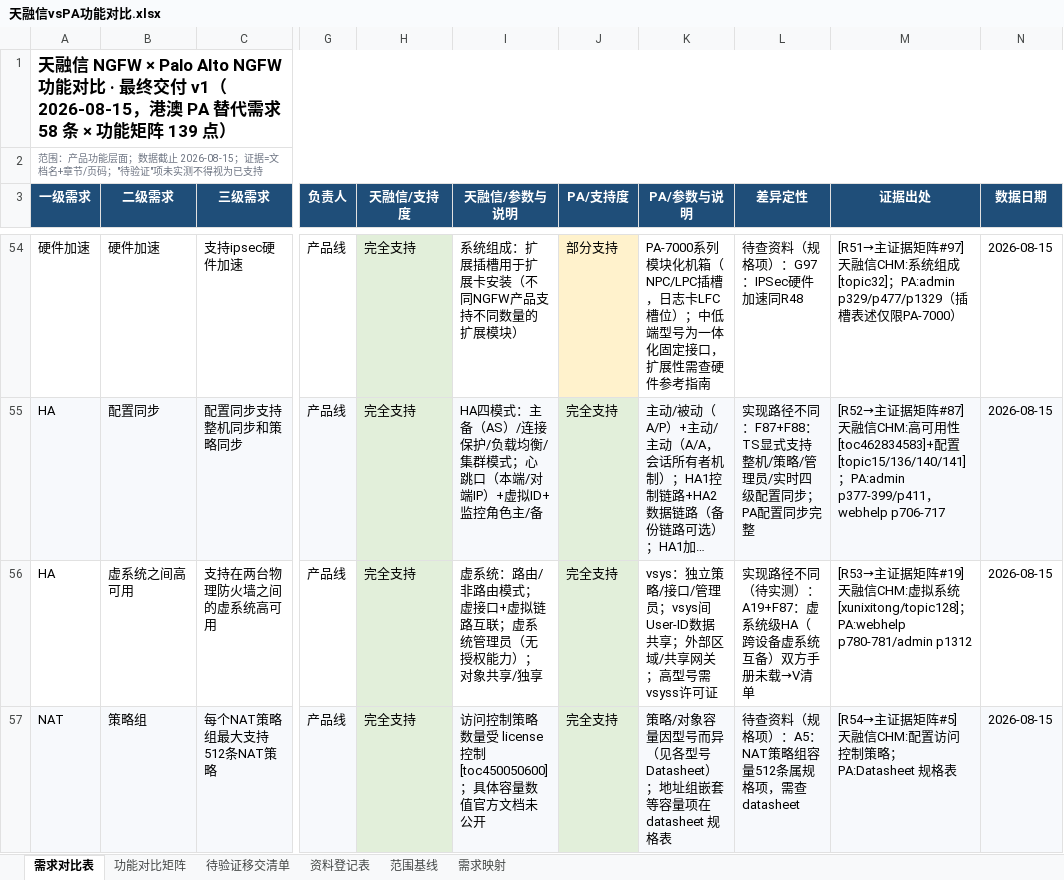
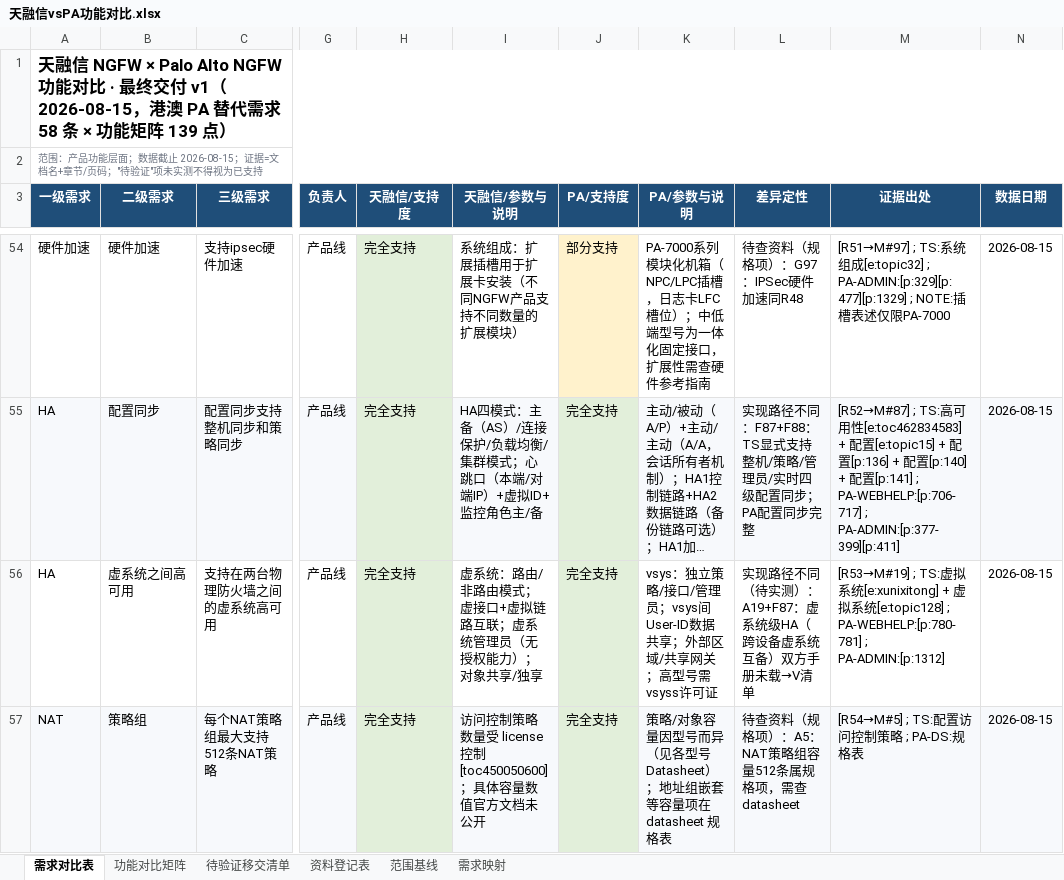
Before and after one commit to Fdmiao/PA-REPLACE, an Excel workbook: 天融信vsPA功能对比.xlsx, sheet 需求对比表, drawn as a sheet; only a part is shown, gaps mark what is left out; long unchanged cells end in …; values as stored, in another font and other column widths than the file's, no borders; charts and pictures not drawn; the diff covers the shown part only; the diff names each change by its address in the sheet, - before the commit and + after, or states it on an @@ line.

```diff
--- a/天融信vsPA功能对比.xlsx (sheet 需求对比表)
+++ b/天融信vsPA功能对比.xlsx (sheet 需求对比表)
-M54 (证据出处): [R51→主证据矩阵#97] 天融信CHM:系统组成[topic32]；PA:admin p329/p477/p1329（插槽表述仅限PA-7000）
+M54 (证据出处): [R51→M#97] ; TS:系统组成[e:topic32] ; PA-ADMIN:[p:329][p:477][p:1329] ; NOTE:插槽表述仅限PA-7000
-M55 (证据出处): [R52→主证据矩阵#87] 天融信CHM:高可用性[toc462834583]+配置[topic15/136/140/141]；PA:admin p377-399/p411，webhelp p706-717
+M55 (证据出处): [R52→M#87] ; TS:高可用性[e:toc462834583] + 配置[e:topic15] + 配置[p:136] + 配置[p:140] + 配置[p:141] ; PA-WEBHELP:[p:706-717] ; PA-ADMIN:[p:377-399][p:411]
-M56 (证据出处): [R53→主证据矩阵#19] 天融信CHM:虚拟系统[xunixitong/topic128]；PA:webhelp p780-781/admin p1312
+M56 (证据出处): [R53→M#19] ; TS:虚拟系统[e:xunixitong] + 虚拟系统[e:topic128] ; PA-WEBHELP:[p:780-781] ; PA-ADMIN:[p:1312]
-M57 (证据出处): [R54→主证据矩阵#5] 天融信CHM:配置访问控制策略；PA:Datasheet 规格表
+M57 (证据出处): [R54→M#5] ; TS:配置访问控制策略 ; PA-DS:规格表
```
Also changed, not shown: 54 edited cells elsewhere in this sheet, sheet 功能对比矩阵, charts or pictures, PA替代需求列表.xlsx, 15 other files.
